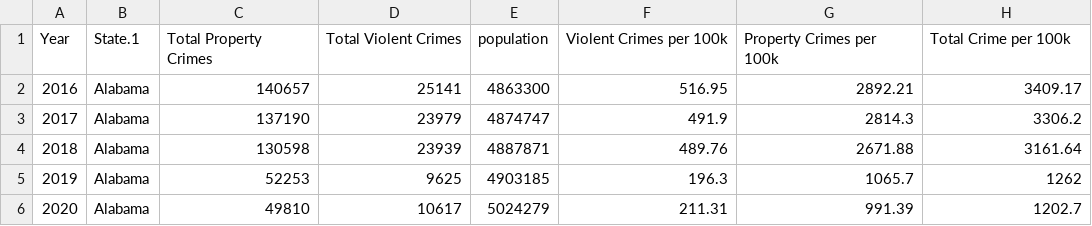
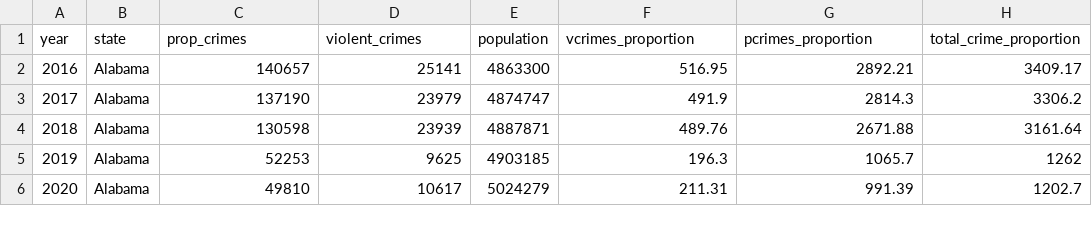
Before and after one commit to pact-wheeler/exp7, a CSV file: data/crime_year.csv, drawn as a sheet; only a part is shown.

Commit message:
update crime analysis

```diff
--- a/data/crime_year.csv
+++ b/data/crime_year.csv
@@ -1,2 +1,2 @@
-Year,State.1,Total Property Crimes,Total Violent Crimes,population,Violent Crimes per 100k,Property Crimes per 100k,Total Crime per 100k
+year,state,prop_crimes,violent_crimes,population,vcrimes_proportion,pcrimes_proportion,total_crime_proportion
 2016,Alabama,140657,25141,4863300,516.95,2892.21,3409.17
```
Also changed, not shown: 1 other file.
